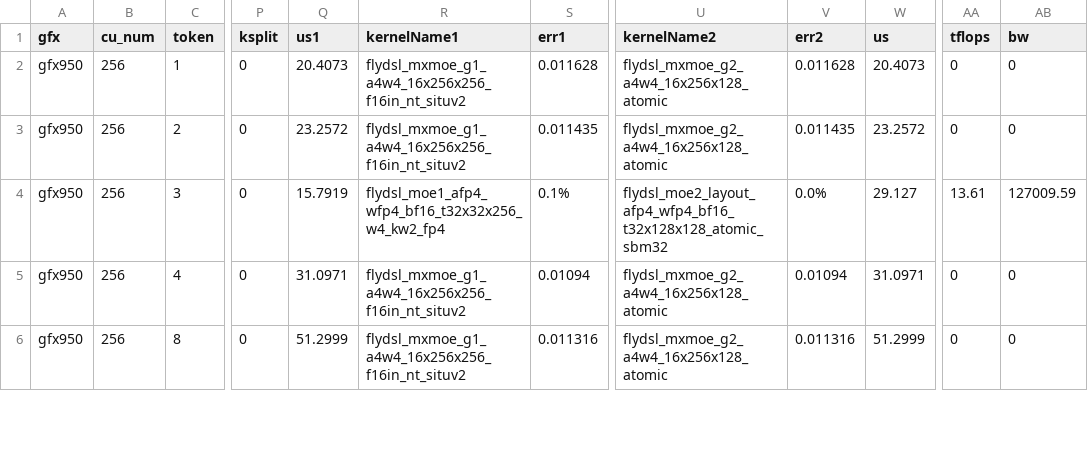
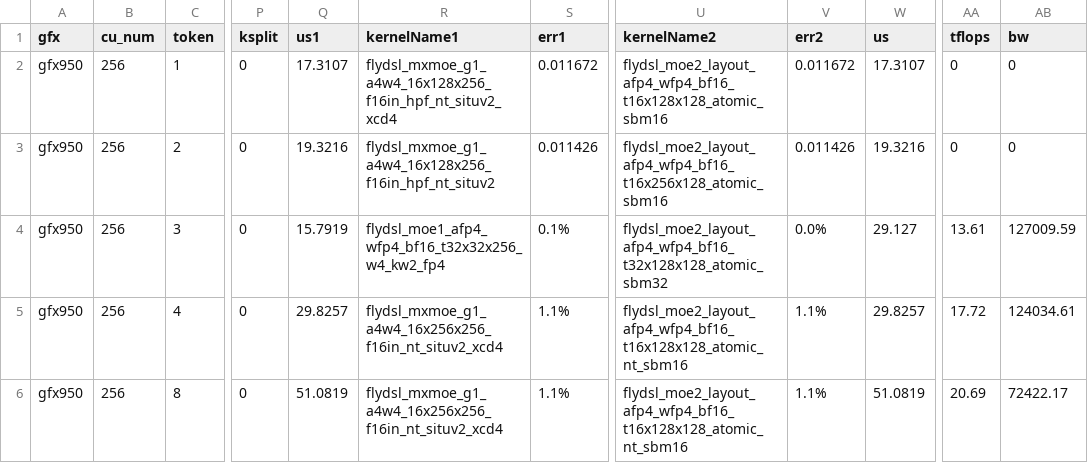
Before and after one commit to yuychang/aiter, a CSV file: aiter/configs/model_configs/kimik3_mxmoe_merged_fmoe.csv, drawn as a sheet; only a part is shown, gaps mark what is left out; the diff covers the shown part only; the diff names each change by its address in the sheet, - before the commit and + after, or states it on an @@ line.

Commit message:
perf(kimi-k3): promote faster decode MoE kernels

```diff
--- a/aiter/configs/model_configs/kimik3_mxmoe_merged_fmoe.csv
+++ b/aiter/configs/model_configs/kimik3_mxmoe_merged_fmoe.csv
-Q2 (us1): 20.4073
+Q2 (us1): 17.3107
-R2 (kernelName1): flydsl_mxmoe_g1_a4w4_16x256x256_f16in_nt_situv2
+R2 (kernelName1): flydsl_mxmoe_g1_a4w4_16x128x256_f16in_hpf_nt_situv2_xcd4
-S2 (err1): 0.011628
+S2 (err1): 0.011672
-U2 (kernelName2): flydsl_mxmoe_g2_a4w4_16x256x128_atomic
+U2 (kernelName2): flydsl_moe2_layout_afp4_wfp4_bf16_t16x128x128_atomic_sbm16
-V2 (err2): 0.011628
+V2 (err2): 0.011672
-W2 (us): 20.4073
+W2 (us): 17.3107
-Q3 (us1): 23.2572
+Q3 (us1): 19.3216
-R3 (kernelName1): flydsl_mxmoe_g1_a4w4_16x256x256_f16in_nt_situv2
+R3 (kernelName1): flydsl_mxmoe_g1_a4w4_16x128x256_f16in_hpf_nt_situv2
-S3 (err1): 0.011435
+S3 (err1): 0.011426
-U3 (kernelName2): flydsl_mxmoe_g2_a4w4_16x256x128_atomic
+U3 (kernelName2): flydsl_moe2_layout_afp4_wfp4_bf16_t16x256x128_atomic_sbm16
-V3 (err2): 0.011435
+V3 (err2): 0.011426
-W3 (us): 23.2572
+W3 (us): 19.3216
-Q5 (us1): 31.0971
+Q5 (us1): 29.8257
-R5:R6 (kernelName1): flydsl_mxmoe_g1_a4w4_16x256x256_f16in_nt_situv2
+R5:R6 (kernelName1): flydsl_mxmoe_g1_a4w4_16x256x256_f16in_nt_situv2_xcd4
-S5 (err1): 0.01094
+S5 (err1): 1.1%
-U5:U6 (kernelName2): flydsl_mxmoe_g2_a4w4_16x256x128_atomic
+U5:U6 (kernelName2): flydsl_moe2_layout_afp4_wfp4_bf16_t16x128x128_atomic_nt_sbm16
-V5 (err2): 0.01094
+V5 (err2): 1.1%
-W5 (us): 31.0971
+W5 (us): 29.8257
-AA5 (tflops): 0
+AA5 (tflops): 17.72
-AB5 (bw): 0
+AB5 (bw): 124034.61
-Q6 (us1): 51.2999
+Q6 (us1): 51.0819
-S6 (err1): 0.011316
+S6 (err1): 1.1%
-V6 (err2): 0.011316
+V6 (err2): 1.1%
-W6 (us): 51.2999
+W6 (us): 51.0819
-AA6 (tflops): 0
+AA6 (tflops): 20.69
-AB6 (bw): 0
+AB6 (bw): 72422.17
```
Also changed, not shown: 23 edited cells elsewhere in this file.
